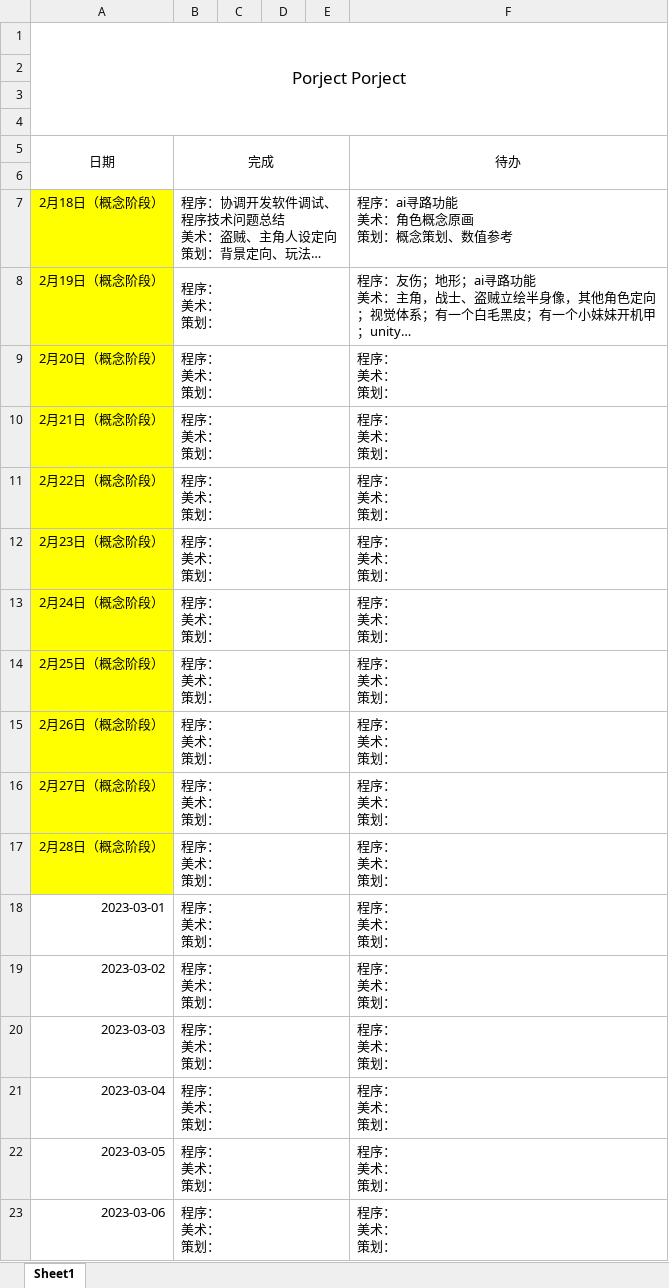
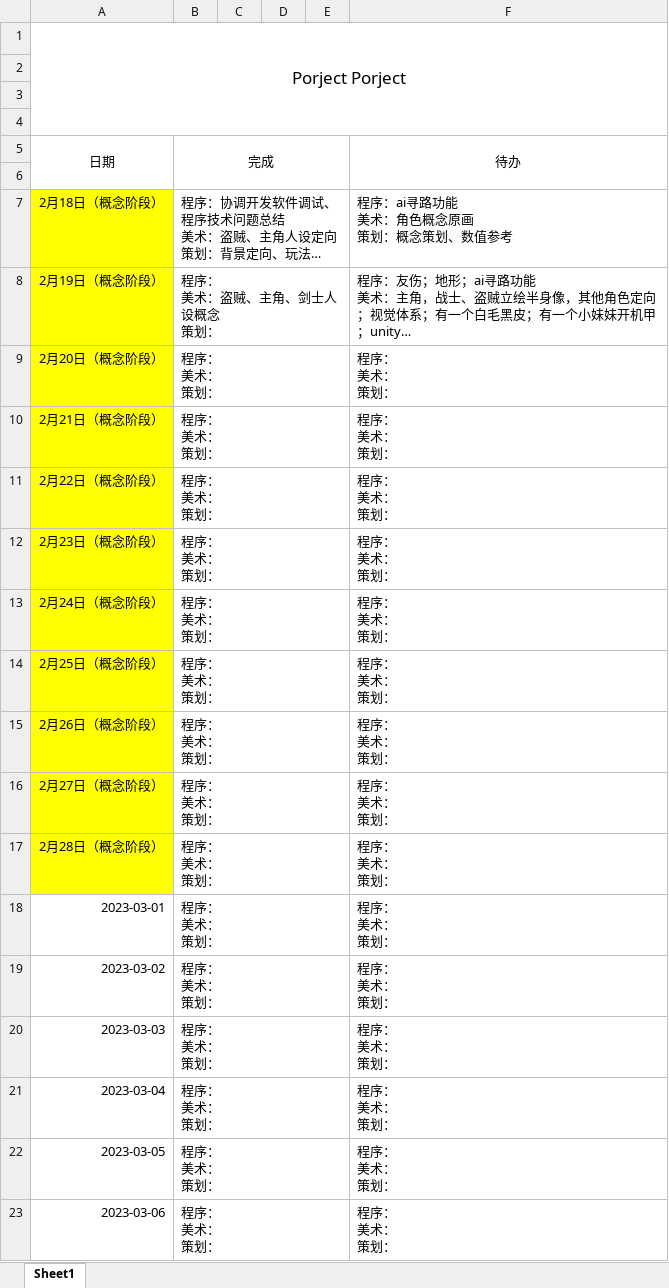
Before and after one commit to Poseidon-1103/-, an Excel workbook: 开发日志.xlsx, sheet Sheet1, drawn as a sheet; long unchanged cells end in …; values as stored, in another font and other column widths than the file's, no borders; ↵ is a line break in a cell; the diff names each change by its address in the sheet, - before the commit and + after, or states it on an @@ line.

Commit message:
开发日志 2月19日
Porject游戏项目开发日志 2月19日

```diff
--- a/开发日志.xlsx (sheet Sheet1)
+++ b/开发日志.xlsx (sheet Sheet1)
-B8: 程序： ↵ 美术： ↵ 策划：
+B8: 程序： ↵ 美术：盗贼、主角、剑士人设概念 ↵ 策划：
```
